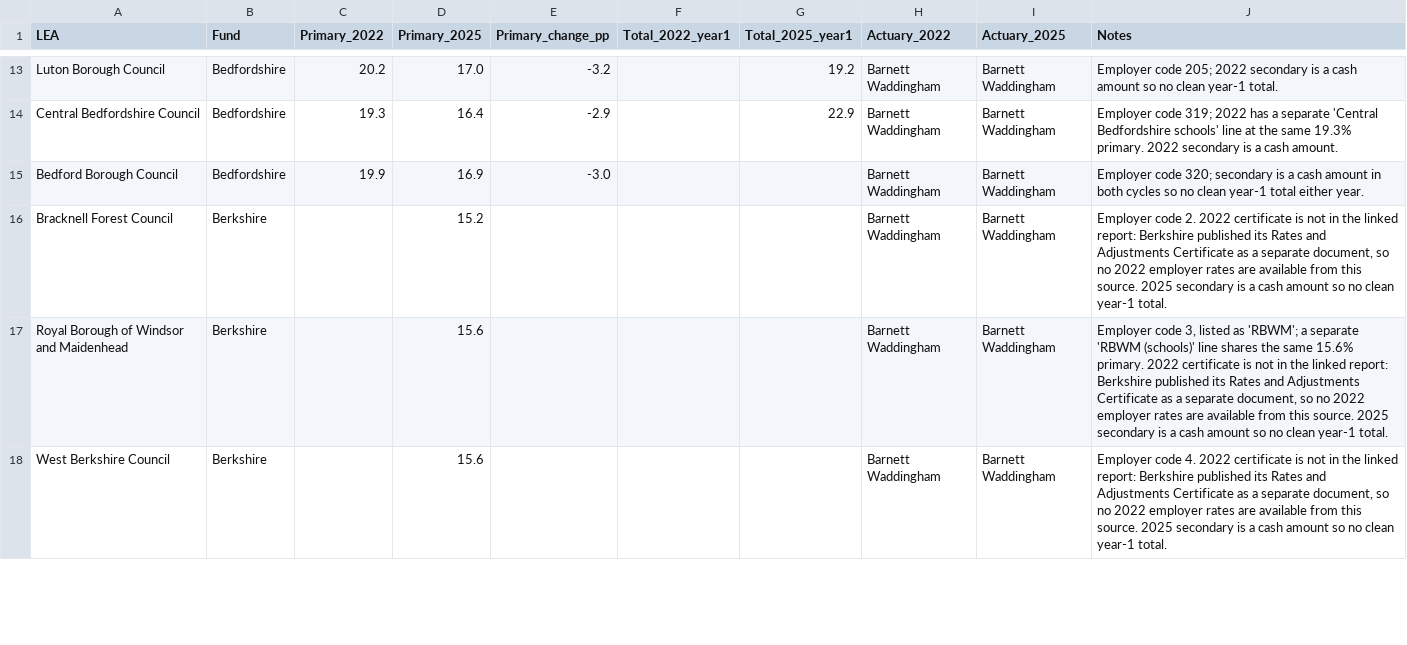
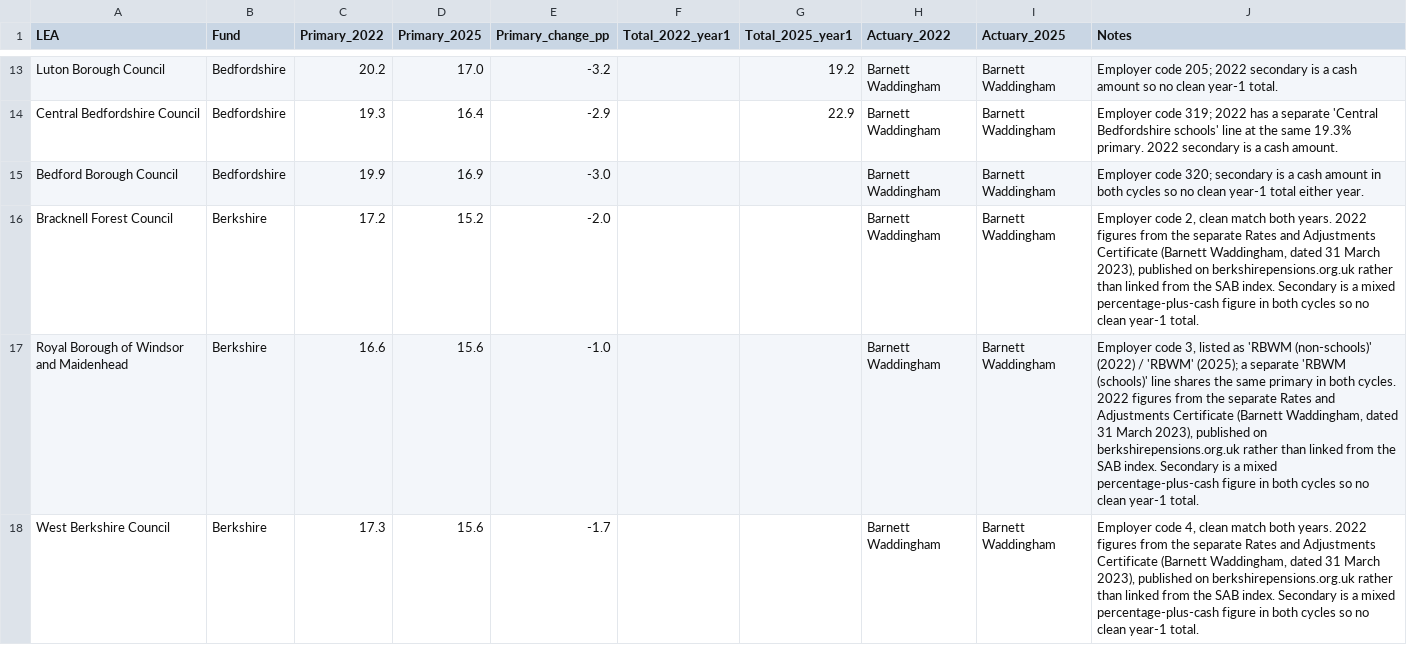
Before and after one commit to manjari2001/lgps, a CSV file: lea_specific_contribution_rates_PROGRESS.csv, drawn as a sheet; only a part is shown, gaps mark what is left out; the diff covers the shown part only.

```diff
--- a/lea_specific_contribution_rates_PROGRESS.csv
+++ b/lea_specific_contribution_rates_PROGRESS.csv
@@ -15,4 +15,4 @@ Central Bedfordshire Council,Bedfordshire,19.3,16.4,-2.9,,22.9,Barnett Waddingha
 Bedford Borough Council,Bedfordshire,19.9,16.9,-3.0,,,Barnett Waddingham,Barnett Waddingham,Employer code 320; secondary is a cash amount in both cycles so no clean year-1 total either year.
-Bracknell Forest Council,Berkshire,,15.2,,,,Barnett Waddingham,Barnett Waddingham,"Employer code 2. 2022 certificate is not in the linked report: Berkshire published its Rates and Adjustments Certificate as a separate document, so no 2022 employer rates are available from this source. 2025 secondary is a cash amount so no clean year-1 total."
-Royal Borough of Windsor and Maidenhead,Berkshire,,15.6,,,,Barnett Waddingham,Barnett Waddingham,"Employer code 3, listed as 'RBWM'; a separate 'RBWM (schools)' line shares the same 15.6% primary. 2022 certificate is not in the linked report: Berkshire published its Rates and Adjustments Certificate as a separate document, so no 2022 employer rates are available from this source. 2025 secondary is a cash amount so no clean year-1 total."
-West Berkshire Council,Berkshire,,15.6,,,,Barnett Waddingham,Barnett Waddingham,"Employer code 4. 2022 certificate is not in the linked report: Berkshire published its Rates and Adjustments Certificate as a separate document, so no 2022 employer rates are available from this source. 2025 secondary is a cash amount so no clean year-1 total."
+Bracknell Forest Council,Berkshire,17.2,15.2,-2.0,,,Barnett Waddingham,Barnett Waddingham,"Employer code 2, clean match both years. 2022 figures from the separate Rates and Adjustments Certificate (Barnett Waddingham, dated 31 March 2023), published on berkshirepensions.org.uk rather than linked from the SAB index. Secondary is a mixed percentage-plus-cash figure in both cycles so no clean year-1 total."
+Royal Borough of Windsor and Maidenhead,Berkshire,16.6,15.6,-1.0,,,Barnett Waddingham,Barnett Waddingham,"Employer code 3, listed as 'RBWM (non-schools)' (2022) / 'RBWM' (2025); a separate 'RBWM (schools)' line shares the same primary in both cycles. 2022 figures from the separate Rates and Adjustments Certificate (Barnett Waddingham, dated 31 March 2023), published on berkshirepensions.org.uk rather than linked from the SAB index. Secondary is a mixed percentage-plus-cash figure in both cycles so no clean year-1 total."
+West Berkshire Council,Berkshire,17.3,15.6,-1.7,,,Barnett Waddingham,Barnett Waddingham,"Employer code 4, clean match both years. 2022 figures from the separate Rates and Adjustments Certificate (Barnett Waddingham, dated 31 March 2023), published on berkshirepensions.org.uk rather than linked from the SAB index. Secondary is a mixed percentage-plus-cash figure in both cycles so no clean year-1 total."
```
Also changed, not shown: 9 edited cells elsewhere in this file, 1 other file.
